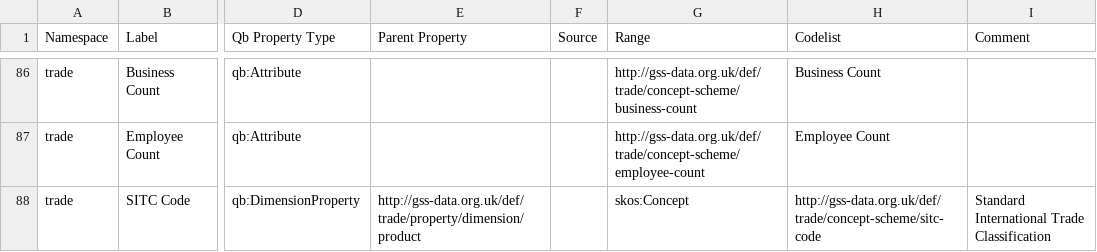
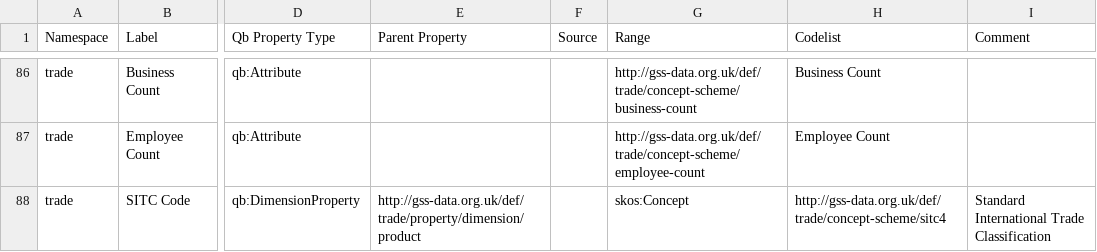
Before and after one commit to GSS-Cogs/family-trade, a CSV file: reference/properties.csv, drawn as a sheet; only a part is shown, gaps mark what is left out; the diff names each change by its address in the sheet, - before the commit and + after, or states it on an @@ line.

Commit message:
Update properties.csv
correct codelist

```diff
--- a/reference/properties.csv
+++ b/reference/properties.csv
-H88 (Codelist): http://gss-data.org.uk/def/trade/concept-scheme/sitc-code
+H88 (Codelist): http://gss-data.org.uk/def/trade/concept-scheme/sitc4
```
